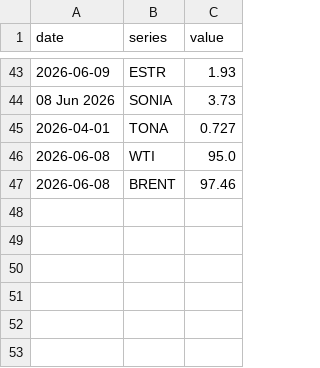
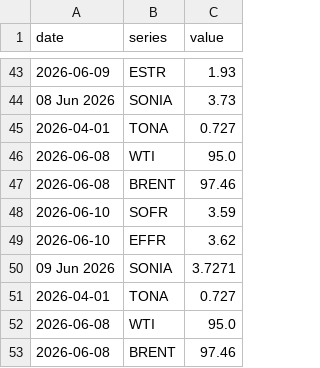
Before and after one commit to Rowland-Rowland/rates-desk, a CSV file: data/history.csv, drawn as a sheet; only a part is shown, gaps mark what is left out; the diff names each change by its address in the sheet, - before the commit and + after, or states it on an @@ line.

```diff
--- a/data/history.csv
+++ b/data/history.csv
+row 48: 2026-06-10 | SOFR | 3.59
+row 49: 2026-06-10 | EFFR | 3.62
+row 50: 09 Jun 2026 | SONIA | 3.7271
+row 51: 2026-04-01 | TONA | 0.727
+row 52: 2026-06-08 | WTI | 95.0
+row 53: 2026-06-08 | BRENT | 97.46
```
Also changed, not shown: 1 other file.
